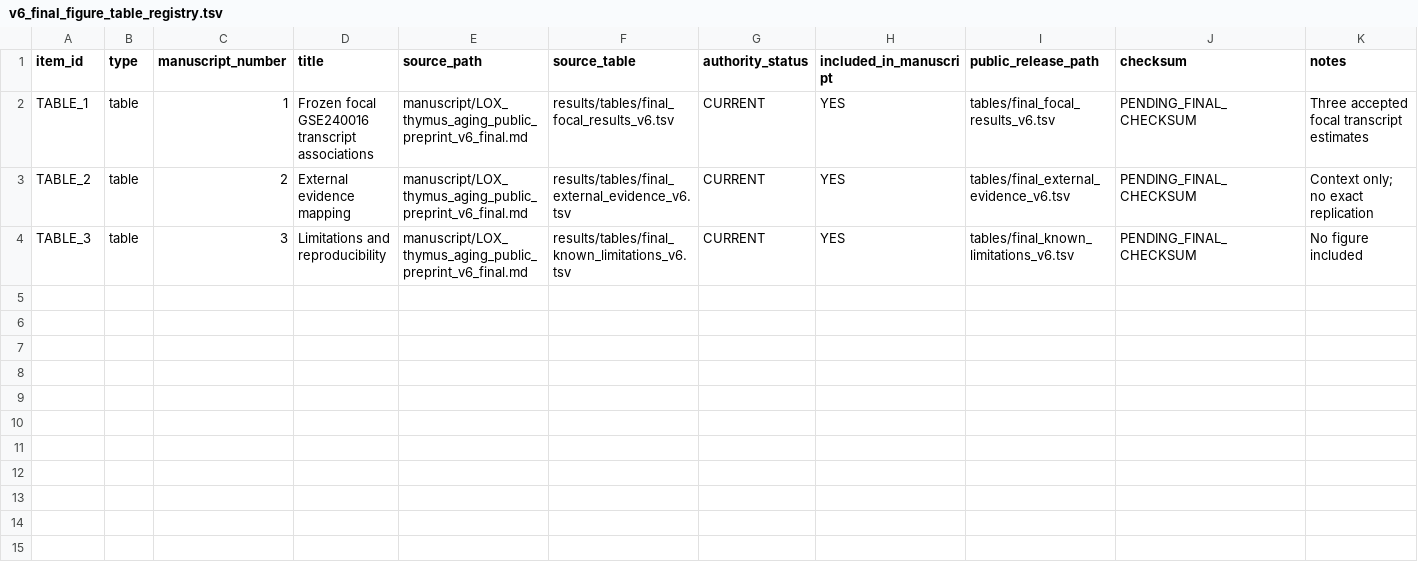
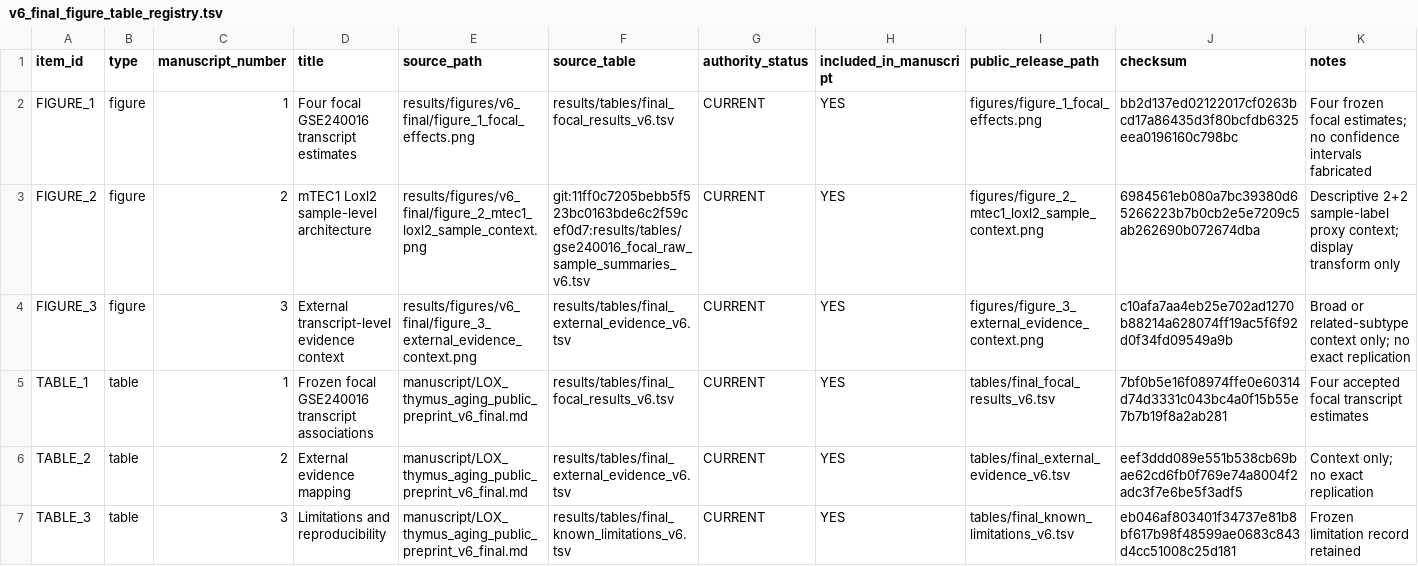
Before and after one commit to G1F12/ThymusLOXScan, a TSV file: manifests/v6_final_figure_table_registry.tsv, drawn as a sheet.

```diff
--- a/manifests/v6_final_figure_table_registry.tsv
+++ b/manifests/v6_final_figure_table_registry.tsv
@@ -1,4 +1,7 @@
 item_id	type	manuscript_number	title	source_path	source_table	authority_status	included_in_manuscript	public_release_path	checksum	notes
-TABLE_1	table	1	Frozen focal GSE240016 transcript associations	manuscript/LOX_thymus_aging_public_preprint_v6_final.md	results/tables/final_focal_results_v6.tsv	CURRENT	YES	tables/final_focal_results_v6.tsv	PENDING_FINAL_CHECKSUM	Three accepted focal transcript estimates
-TABLE_2	table	2	External evidence mapping	manuscript/LOX_thymus_aging_public_preprint_v6_final.md	results/tables/final_external_evidence_v6.tsv	CURRENT	YES	tables/final_external_evidence_v6.tsv	PENDING_FINAL_CHECKSUM	Context only; no exact replication
-TABLE_3	table	3	Limitations and reproducibility	manuscript/LOX_thymus_aging_public_preprint_v6_final.md	results/tables/final_known_limitations_v6.tsv	CURRENT	YES	tables/final_known_limitations_v6.tsv	PENDING_FINAL_CHECKSUM	No figure included
+FIGURE_1	figure	1	Four focal GSE240016 transcript estimates	results/figures/v6_final/figure_1_focal_effects.png	results/tables/final_focal_results_v6.tsv	CURRENT	YES	figures/figure_1_focal_effects.png	bb2d137ed02122017cf0263bcd17a86435d3f80bcfdb6325eea0196160c798bc	Four frozen focal estimates; no confidence intervals fabricated
+FIGURE_2	figure	2	mTEC1 Loxl2 sample-level architecture	results/figures/v6_final/figure_2_mtec1_loxl2_sample_context.png	git:11ff0c7205bebb5f523bc0163bde6c2f59cef0d7:results/tables/gse240016_focal_raw_sample_summaries_v6.tsv	CURRENT	YES	figures/figure_2_mtec1_loxl2_sample_context.png	6984561eb080a7bc39380d65266223b7b0cb2e5e7209c5ab262690b072674dba	Descriptive 2+2 sample-label proxy context; display transform only
+FIGURE_3	figure	3	External transcript-level evidence context	results/figures/v6_final/figure_3_external_evidence_context.png	results/tables/final_external_evidence_v6.tsv	CURRENT	YES	figures/figure_3_external_evidence_context.png	c10afa7aa4eb25e702ad1270b88214a628074ff19ac5f6f92d0f34fd09549a9b	Broad or related-subtype context only; no exact replication
+TABLE_1	table	1	Frozen focal GSE240016 transcript associations	manuscript/LOX_thymus_aging_public_preprint_v6_final.md	results/tables/final_focal_results_v6.tsv	CURRENT	YES	tables/final_focal_results_v6.tsv	7bf0b5e16f08974ffe0e60314d74d3331c043bc4a0f15b55e7b7b19f8a2ab281	Four accepted focal transcript estimates
+TABLE_2	table	2	External evidence mapping	manuscript/LOX_thymus_aging_public_preprint_v6_final.md	results/tables/final_external_evidence_v6.tsv	CURRENT	YES	tables/final_external_evidence_v6.tsv	eef3ddd089e551b538cb69bae62cd6fb0f769e74a8004f2adc3f7e6be5f3adf5	Context only; no exact replication
+TABLE_3	table	3	Limitations and reproducibility	manuscript/LOX_thymus_aging_public_preprint_v6_final.md	results/tables/final_known_limitations_v6.tsv	CURRENT	YES	tables/final_known_limitations_v6.tsv	eb046af803401f34737e81b8bf617b98f48599ae0683c843d4cc51008c25d181	Frozen limitation record retained
```
Also changed, not shown: manifests/v6_final_manuscript_number_registry.tsv, release/v6.0-final/RELEASE_MANIFEST.tsv, 35 other files.
